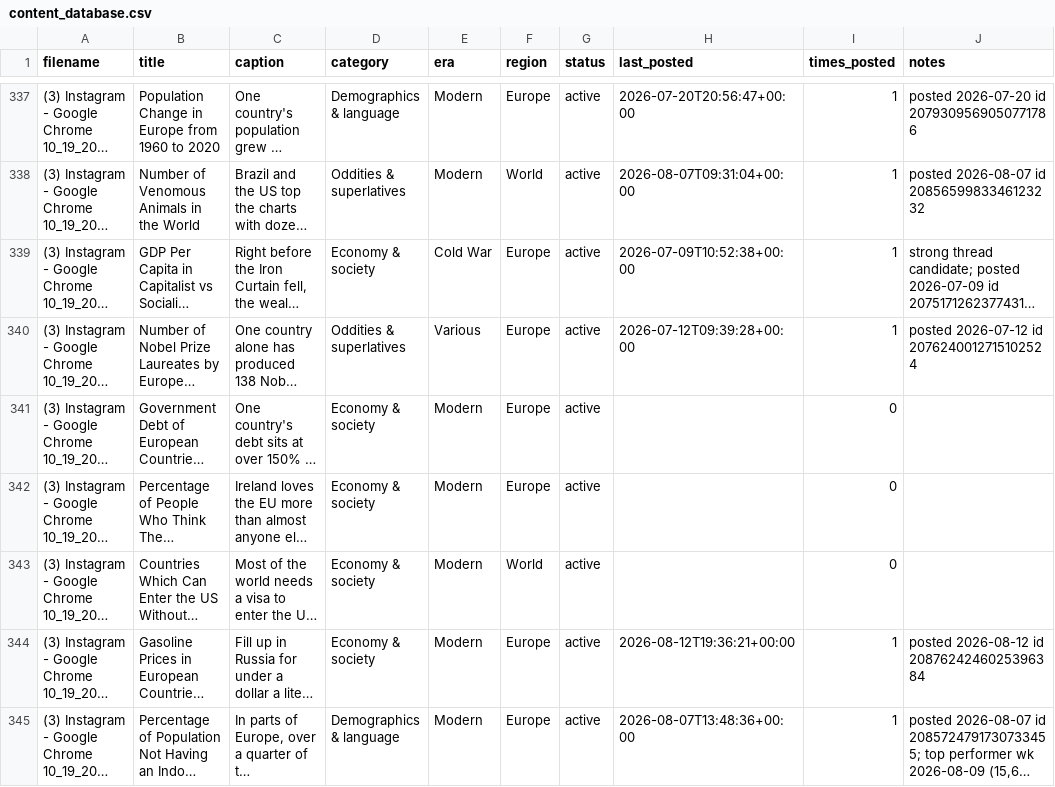
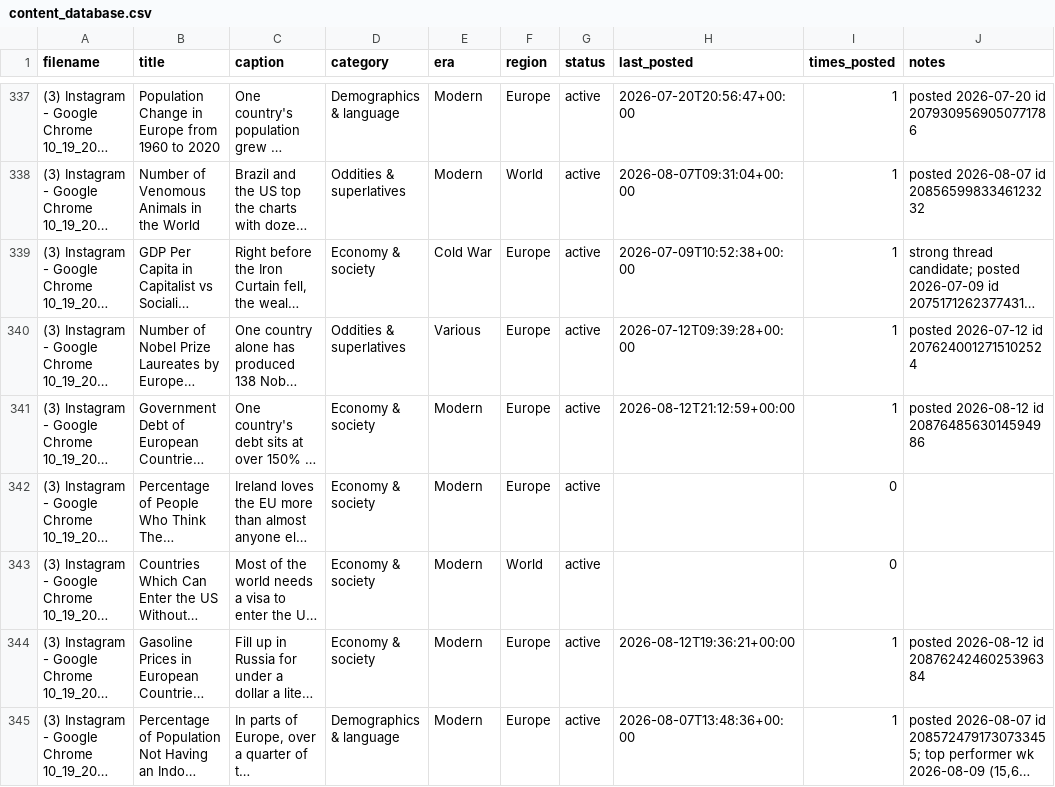
Before and after one commit to gypsykingHU/forummapping-x, a CSV file: content_database.csv, drawn as a sheet; only a part is shown, gaps mark what is left out; long unchanged cells end in …; the diff names each change by its address in the sheet, - before the commit and + after, or states it on an @@ line.

Commit message:
log: post 2026-08-12_21:12

```diff
--- a/content_database.csv
+++ b/content_database.csv
-H341 (last_posted): (empty)
+H341 (last_posted): 2026-08-12T21:12:59+00:00
-I341 (times_posted): 0
+I341 (times_posted): 1
-J341 (notes): (empty)
+J341 (notes): posted 2026-08-12 id 2087648563014594986
```
